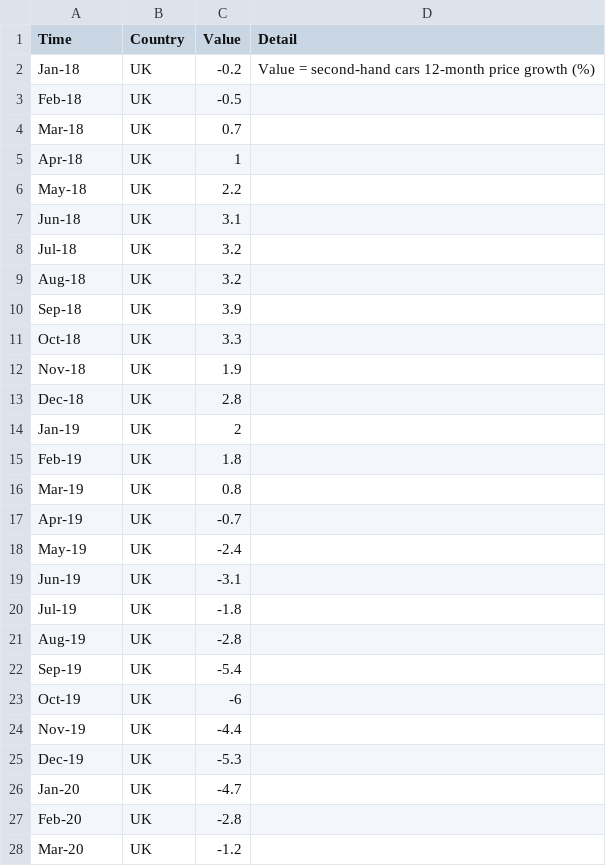
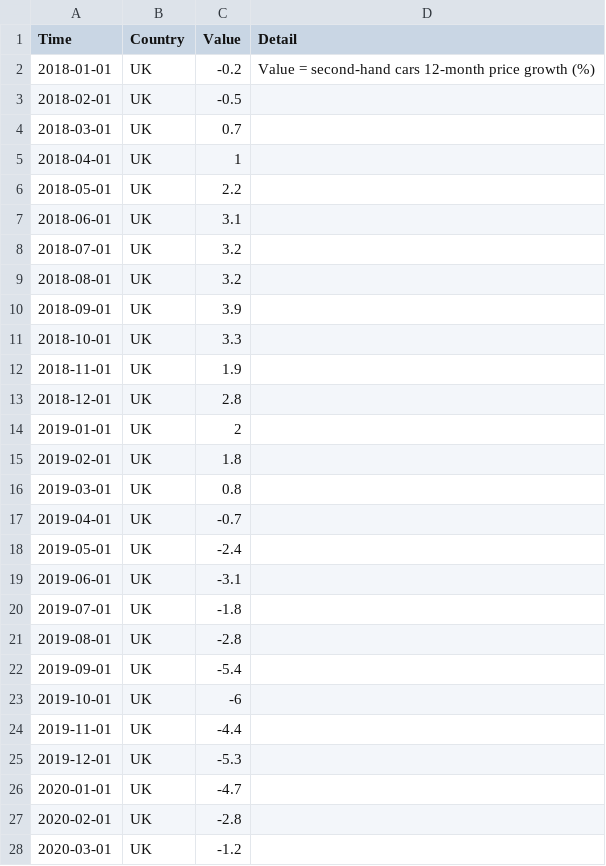
Before and after one commit to BenPimley/ECO, a CSV file: JulyInf.csv, drawn as a sheet; only a part is shown; the diff covers the shown part only.

Commit message:
Add files via upload

```diff
--- a/JulyInf.csv
+++ b/JulyInf.csv
@@ -1,28 +1,28 @@
 Time ,Country,Value ,Detail
-Jan-18,UK,-0.2,Value = second-hand cars 12-month price growth (%)
-Feb-18,UK,-0.5,
-Mar-18,UK,0.7,
-Apr-18,UK,1,
-May-18,UK,2.2,
-Jun-18,UK,3.1,
-Jul-18,UK,3.2,
-Aug-18,UK,3.2,
-Sep-18,UK,3.9,
-Oct-18,UK,3.3,
-Nov-18,UK,1.9,
-Dec-18,UK,2.8,
-Jan-19,UK,2,
-Feb-19,UK,1.8,
-Mar-19,UK,0.8,
-Apr-19,UK,-0.7,
-May-19,UK,-2.4,
-Jun-19,UK,-3.1,
-Jul-19,UK,-1.8,
-Aug-19,UK,-2.8,
-Sep-19,UK,-5.4,
-Oct-19,UK,-6,
-Nov-19,UK,-4.4,
-Dec-19,UK,-5.3,
-Jan-20,UK,-4.7,
-Feb-20,UK,-2.8,
-Mar-20,UK,-1.2,
+2018-01-01,UK,-0.2,Value = second-hand cars 12-month price growth (%)
+2018-02-01,UK,-0.5,
+2018-03-01,UK,0.7,
+2018-04-01,UK,1,
+2018-05-01,UK,2.2,
+2018-06-01,UK,3.1,
+2018-07-01,UK,3.2,
+2018-08-01,UK,3.2,
+2018-09-01,UK,3.9,
+2018-10-01,UK,3.3,
+2018-11-01,UK,1.9,
+2018-12-01,UK,2.8,
+2019-01-01,UK,2,
+2019-02-01,UK,1.8,
+2019-03-01,UK,0.8,
+2019-04-01,UK,-0.7,
+2019-05-01,UK,-2.4,
+2019-06-01,UK,-3.1,
+2019-07-01,UK,-1.8,
+2019-08-01,UK,-2.8,
+2019-09-01,UK,-5.4,
+2019-10-01,UK,-6,
+2019-11-01,UK,-4.4,
+2019-12-01,UK,-5.3,
+2020-01-01,UK,-4.7,
+2020-02-01,UK,-2.8,
+2020-03-01,UK,-1.2,
```
Also changed, not shown: 59 edited cells elsewhere in this file.
